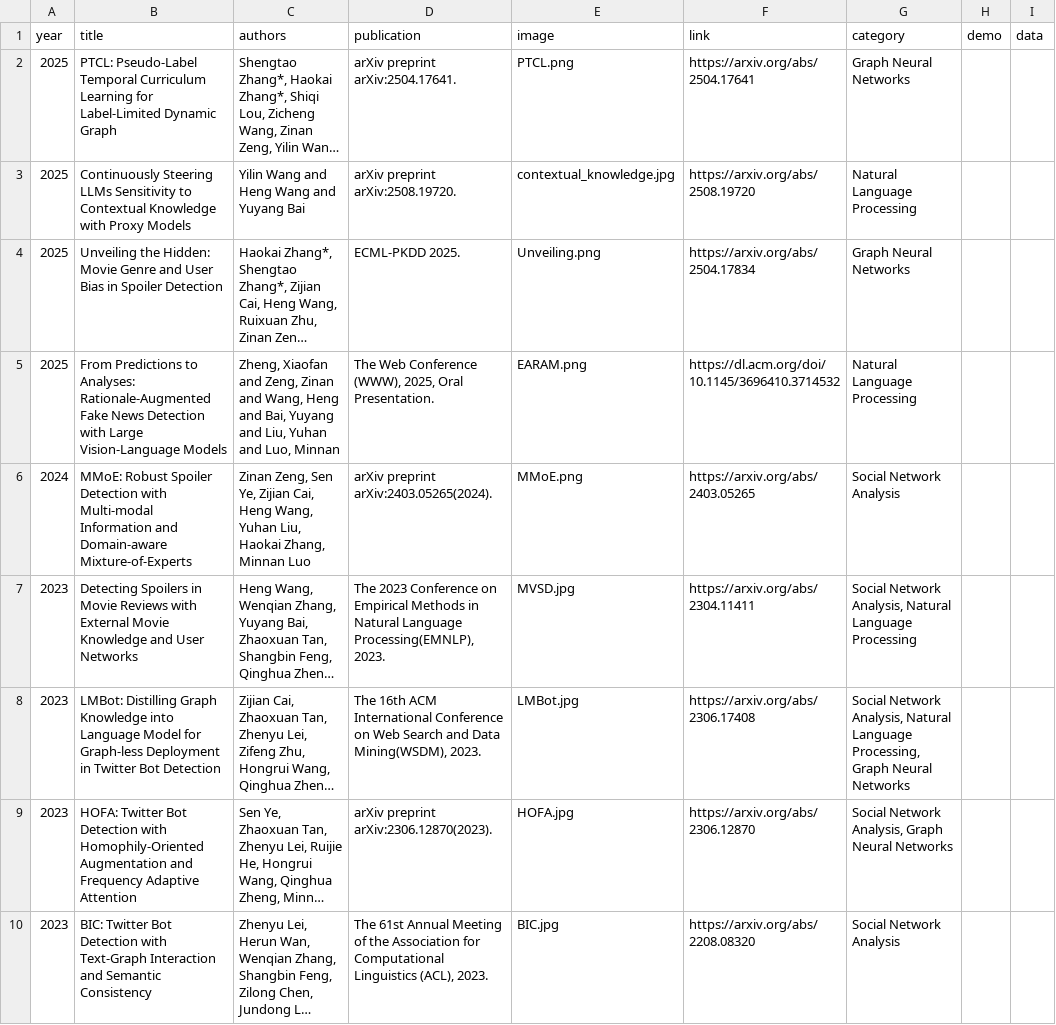
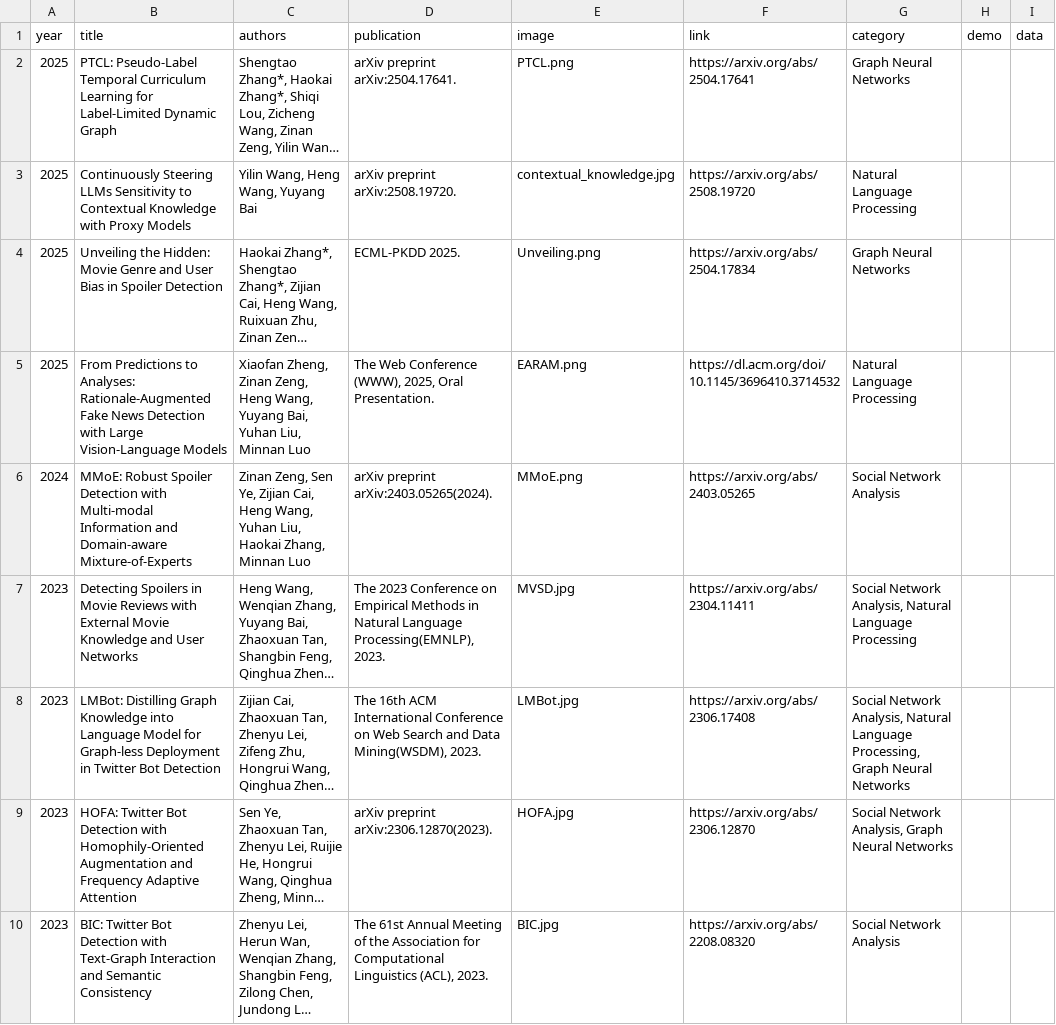
Before and after one commit to LuoUndergradXJTU/LuoUndergradXJTU.github.io, a CSV file: data/publications.csv, drawn as a sheet; only a part is shown; long unchanged cells end in …; the diff names each change by its address in the sheet, - before the commit and + after, or states it on an @@ line.

Commit message:
unify author typesetting

```diff
--- a/data/publications.csv
+++ b/data/publications.csv
-C3 (authors): Yilin Wang and Heng Wang and Yuyang Bai
+C3 (authors): Yilin Wang, Heng Wang, Yuyang Bai
-C5 (authors): Zheng, Xiaofan and Zeng, Zinan and Wang, Heng and Bai, Yuyang and Liu, Yuhan and Luo, Minnan
+C5 (authors): Xiaofan Zheng, Zinan Zeng, Heng Wang, Yuyang Bai, Yuhan Liu, Minnan Luo
```
